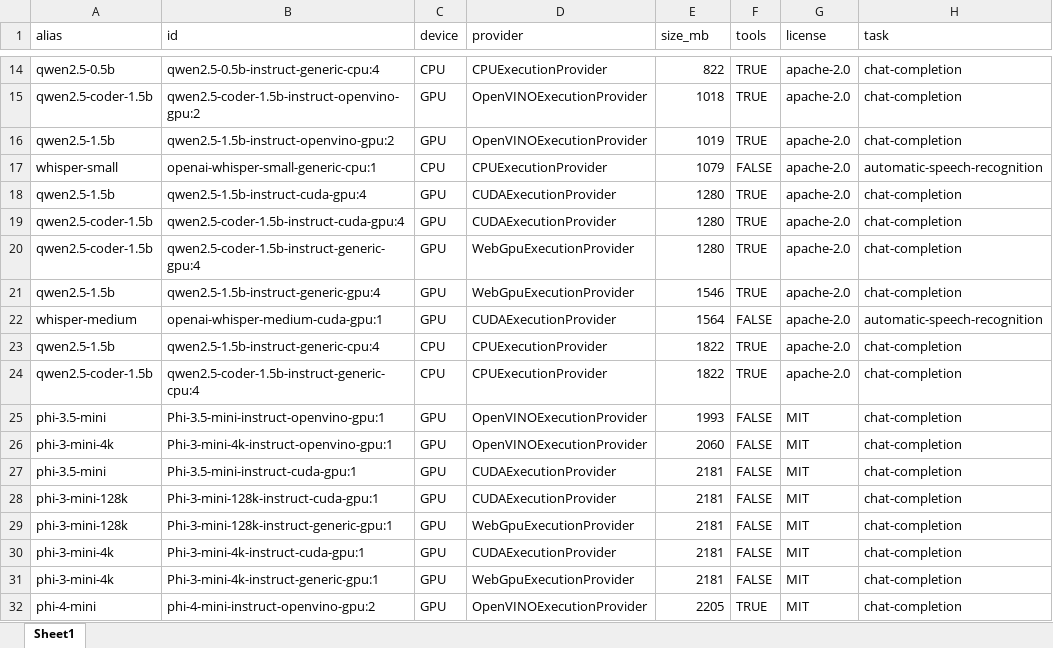
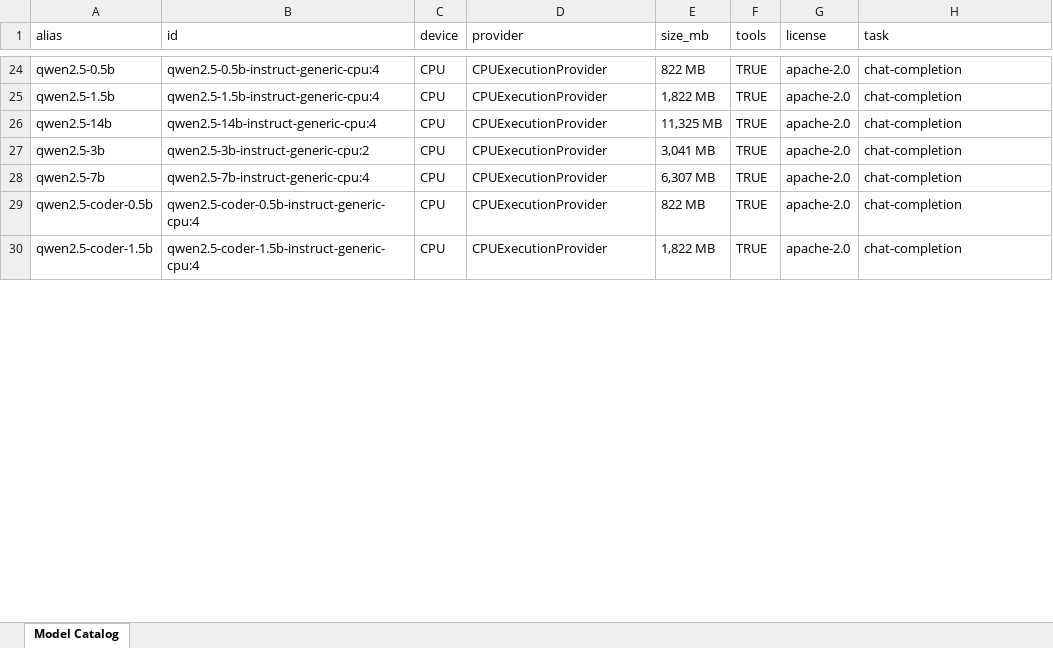
Before and after one commit to retkowsky/foundry-local, an Excel workbook: models.xlsx, sheet Model Catalog, drawn as a sheet; only a part is shown, gaps mark what is left out; values as stored, in another font and other column widths than the file's, no cell formats; conditional formats and table styles not drawn; removed rows and columns are numbered as before the commit, all else as after; the diff covers the shown part only; the diff names each change by its address in the sheet, - before the commit and + after, or states it on an @@ line.

```diff
--- a/models.xlsx (sheet Model Catalog)
+++ b/models.xlsx (sheet Model Catalog)
-sheet tab: Sheet1
+sheet tab: Model Catalog
-E24 (size_mb): 822
+E24 (size_mb): 822 MB
-row 15: qwen2.5-coder-1.5b | qwen2.5-coder-1.5b-instruct-openvino-gpu:2 | GPU | OpenVINOExecutionProvider | 1018 | TRUE | apache-2.0 | chat-completion
-row 16: qwen2.5-1.5b | qwen2.5-1.5b-instruct-openvino-gpu:2 | GPU | OpenVINOExecutionProvider | 1019 | TRUE | apache-2.0 | chat-completion
-row 17: whisper-small | openai-whisper-small-generic-cpu:1 | CPU | CPUExecutionProvider | 1079 | FALSE | apache-2.0 | automatic-speech-recognition
-row 18: qwen2.5-1.5b | qwen2.5-1.5b-instruct-cuda-gpu:4 | GPU | CUDAExecutionProvider | 1280 | TRUE | apache-2.0 | chat-completion
-row 19: qwen2.5-coder-1.5b | qwen2.5-coder-1.5b-instruct-cuda-gpu:4 | GPU | CUDAExecutionProvider | 1280 | TRUE | apache-2.0 | chat-completion
-row 20: qwen2.5-coder-1.5b | qwen2.5-coder-1.5b-instruct-generic-gpu:4 | GPU | WebGpuExecutionProvider | 1280 | TRUE | apache-2.0 | chat-completion
-row 21: qwen2.5-1.5b | qwen2.5-1.5b-instruct-generic-gpu:4 | GPU | WebGpuExecutionProvider | 1546 | TRUE | apache-2.0 | chat-completion
-row 22: whisper-medium | openai-whisper-medium-cuda-gpu:1 | GPU | CUDAExecutionProvider | 1564 | FALSE | apache-2.0 | automatic-speech-recognition
-E25 (size_mb): 1822
+E25 (size_mb): 1,822 MB
+row 26: qwen2.5-14b | qwen2.5-14b-instruct-generic-cpu:4 | CPU | CPUExecutionProvider | 11,325 MB | TRUE | apache-2.0 | chat-completion
+row 27: qwen2.5-3b | qwen2.5-3b-instruct-generic-cpu:2 | CPU | CPUExecutionProvider | 3,041 MB | TRUE | apache-2.0 | chat-completion
+row 28: qwen2.5-7b | qwen2.5-7b-instruct-generic-cpu:4 | CPU | CPUExecutionProvider | 6,307 MB | TRUE | apache-2.0 | chat-completion
+row 29: qwen2.5-coder-0.5b | qwen2.5-coder-0.5b-instruct-generic-cpu:4 | CPU | CPUExecutionProvider | 822 MB | TRUE | apache-2.0 | chat-completion
-E30 (size_mb): 1822
+E30 (size_mb): 1,822 MB
-row 25: phi-3.5-mini | Phi-3.5-mini-instruct-openvino-gpu:1 | GPU | OpenVINOExecutionProvider | 1993 | FALSE | MIT | chat-completion
-row 26: phi-3-mini-4k | Phi-3-mini-4k-instruct-openvino-gpu:1 | GPU | OpenVINOExecutionProvider | 2060 | FALSE | MIT | chat-completion
-row 27: phi-3.5-mini | Phi-3.5-mini-instruct-cuda-gpu:1 | GPU | CUDAExecutionProvider | 2181 | FALSE | MIT | chat-completion
-row 28: phi-3-mini-128k | Phi-3-mini-128k-instruct-cuda-gpu:1 | GPU | CUDAExecutionProvider | 2181 | FALSE | MIT | chat-completion
-row 29: phi-3-mini-128k | Phi-3-mini-128k-instruct-generic-gpu:1 | GPU | WebGpuExecutionProvider | 2181 | FALSE | MIT | chat-completion
-row 30: phi-3-mini-4k | Phi-3-mini-4k-instruct-cuda-gpu:1 | GPU | CUDAExecutionProvider | 2181 | FALSE | MIT | chat-completion
-row 31: phi-3-mini-4k | Phi-3-mini-4k-instruct-generic-gpu:1 | GPU | WebGpuExecutionProvider | 2181 | FALSE | MIT | chat-completion
-row 32: phi-4-mini | phi-4-mini-instruct-openvino-gpu:2 | GPU | OpenVINOExecutionProvider | 2205 | TRUE | MIT | chat-completion
```
Also changed, not shown: 37 added rows, 49 removed rows and 47 edited cells elsewhere in this sheet, cell formats, 11 other files.
